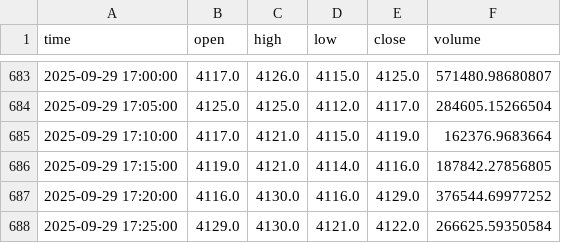
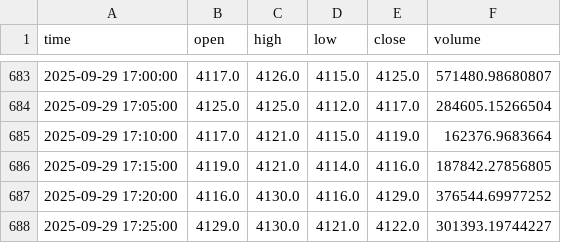
Before and after one commit to ChaeHTEON/upbit-rsi-monitor, a CSV file: KRW-XRP_5min.csv, drawn as a sheet; only a part is shown, gaps mark what is left out.

```diff
--- a/KRW-XRP_5min.csv
+++ b/KRW-XRP_5min.csv
@@ -687,2 +687,2 @@ time,open,high,low,close,volume
 2025-09-29 17:20:00,4116.0,4130.0,4116.0,4129.0,376544.69977252
-2025-09-29 17:25:00,4129.0,4130.0,4121.0,4122.0,266625.59350584
+2025-09-29 17:25:00,4129.0,4130.0,4121.0,4122.0,301393.19744227
```
